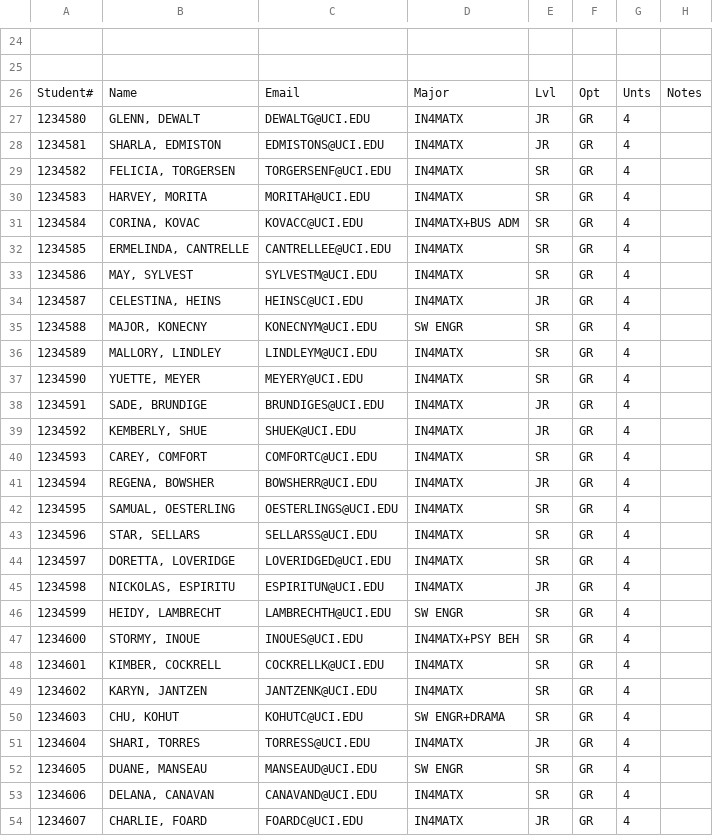
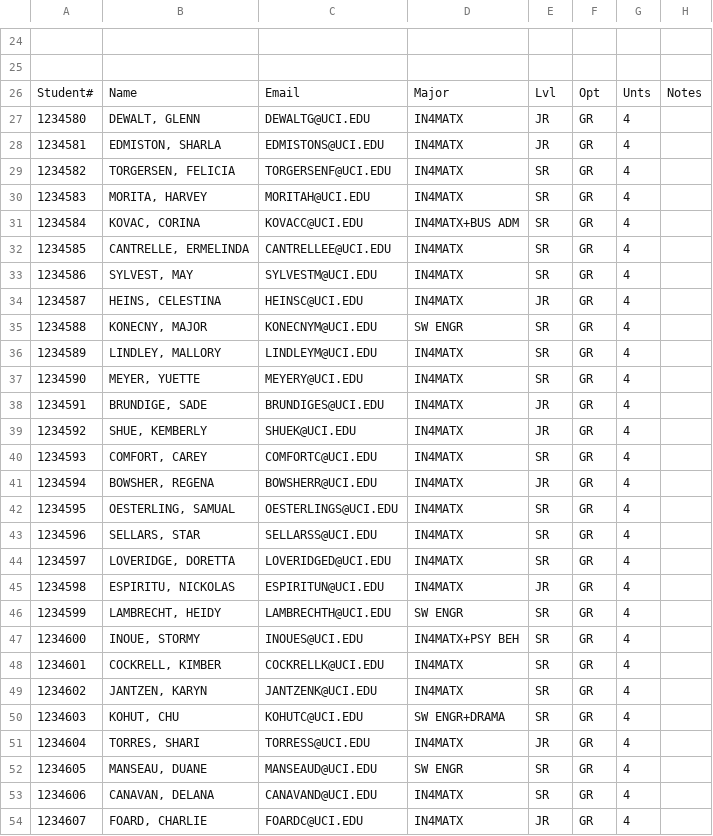
Before and after one commit to delian7/partner, a CSV file: SQL and CSVs/141FIRST.csv, drawn as a sheet; only a part is shown, gaps mark what is left out; the diff covers the shown part only; the diff names each change by its address in the sheet, - before the commit and + after, or states it on an @@ line.

```diff
--- a/SQL and CSVs/141FIRST.csv
+++ b/SQL and CSVs/141FIRST.csv
-B27: GLENN, DEWALT
+B27: DEWALT, GLENN
-B28: SHARLA, EDMISTON
+B28: EDMISTON, SHARLA
-B29: FELICIA, TORGERSEN
+B29: TORGERSEN, FELICIA
-B30: HARVEY, MORITA
+B30: MORITA, HARVEY
-B31: CORINA, KOVAC
+B31: KOVAC, CORINA
-B32: ERMELINDA, CANTRELLE
+B32: CANTRELLE, ERMELINDA
-B33: MAY, SYLVEST
+B33: SYLVEST, MAY
-B34: CELESTINA, HEINS
+B34: HEINS, CELESTINA
-B35: MAJOR, KONECNY
+B35: KONECNY, MAJOR
-B36: MALLORY, LINDLEY
+B36: LINDLEY, MALLORY
-B37: YUETTE, MEYER
+B37: MEYER, YUETTE
-B38: SADE, BRUNDIGE
+B38: BRUNDIGE, SADE
-B39: KEMBERLY, SHUE
+B39: SHUE, KEMBERLY
-B40: CAREY, COMFORT
+B40: COMFORT, CAREY
-B41: REGENA, BOWSHER
+B41: BOWSHER, REGENA
-B42: SAMUAL, OESTERLING
+B42: OESTERLING, SAMUAL
-B43: STAR, SELLARS
+B43: SELLARS, STAR
-B44: DORETTA, LOVERIDGE
+B44: LOVERIDGE, DORETTA
-B45: NICKOLAS, ESPIRITU
+B45: ESPIRITU, NICKOLAS
-B46: HEIDY, LAMBRECHT
+B46: LAMBRECHT, HEIDY
-B47: STORMY, INOUE
+B47: INOUE, STORMY
-B48: KIMBER, COCKRELL
+B48: COCKRELL, KIMBER
-B49: KARYN, JANTZEN
+B49: JANTZEN, KARYN
-B50: CHU, KOHUT
+B50: KOHUT, CHU
-B51: SHARI, TORRES
+B51: TORRES, SHARI
-B52: DUANE, MANSEAU
+B52: MANSEAU, DUANE
-B53: DELANA, CANAVAN
+B53: CANAVAN, DELANA
-B54: CHARLIE, FOARD
+B54: FOARD, CHARLIE
```
Also changed, not shown: 24 edited cells elsewhere in this file, SQL and CSVs/141third.csv, SQL and CSVs/151.csv, 20 other files.
